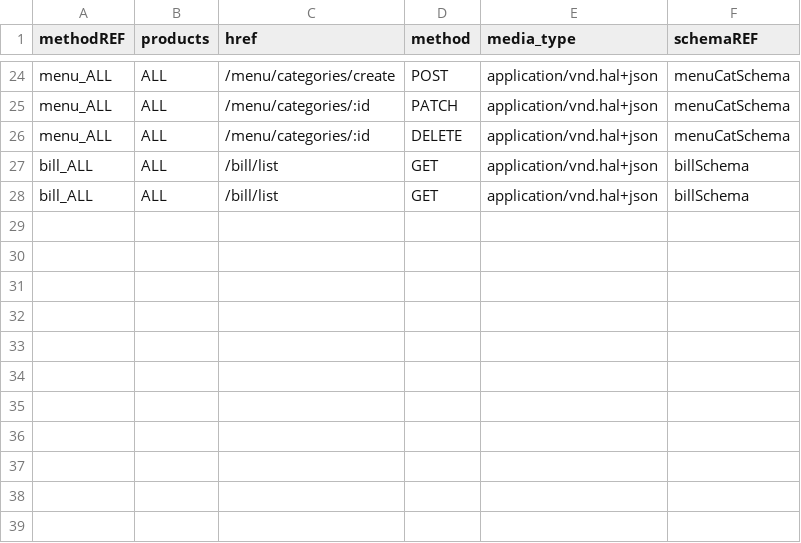
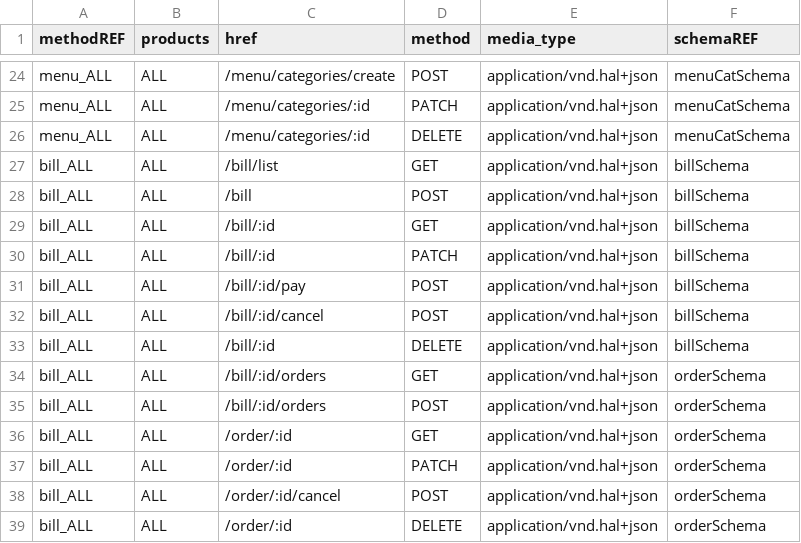
Before and after one commit to 0xwav3s/TEGY-API, a CSV file: app/core/csv/OPTIONS_RESOURCE_TABLE.csv, drawn as a sheet; only a part is shown, gaps mark what is left out.

```diff
--- a/app/core/csv/OPTIONS_RESOURCE_TABLE.csv
+++ b/app/core/csv/OPTIONS_RESOURCE_TABLE.csv
@@ -27,2 +27,13 @@ menu_ALL,ALL,/menu/categories/:id,DELETE,application/vnd.hal+json,menuCatSchema
 bill_ALL,ALL,/bill/list,GET,application/vnd.hal+json,billSchema
-bill_ALL,ALL,/bill/list,GET,application/vnd.hal+json,billSchema
+bill_ALL,ALL,/bill,POST,application/vnd.hal+json,billSchema
+bill_ALL,ALL,/bill/:id,GET,application/vnd.hal+json,billSchema
+bill_ALL,ALL,/bill/:id,PATCH,application/vnd.hal+json,billSchema
+bill_ALL,ALL,/bill/:id/pay,POST,application/vnd.hal+json,billSchema
+bill_ALL,ALL,/bill/:id/cancel,POST,application/vnd.hal+json,billSchema
+bill_ALL,ALL,/bill/:id,DELETE,application/vnd.hal+json,billSchema
+bill_ALL,ALL,/bill/:id/orders,GET,application/vnd.hal+json,orderSchema
+bill_ALL,ALL,/bill/:id/orders,POST,application/vnd.hal+json,orderSchema
+bill_ALL,ALL,/order/:id,GET,application/vnd.hal+json,orderSchema
+bill_ALL,ALL,/order/:id,PATCH,application/vnd.hal+json,orderSchema
+bill_ALL,ALL,/order/:id/cancel,POST,application/vnd.hal+json,orderSchema
+bill_ALL,ALL,/order/:id,DELETE,application/vnd.hal+json,orderSchema
```
Also changed, not shown: app/core/csv/ENDPOINT_RESOURCE_TABLE.csv, app/core/csv/LINKS_RESOURCE_TABLE.csv, 7 other files.
